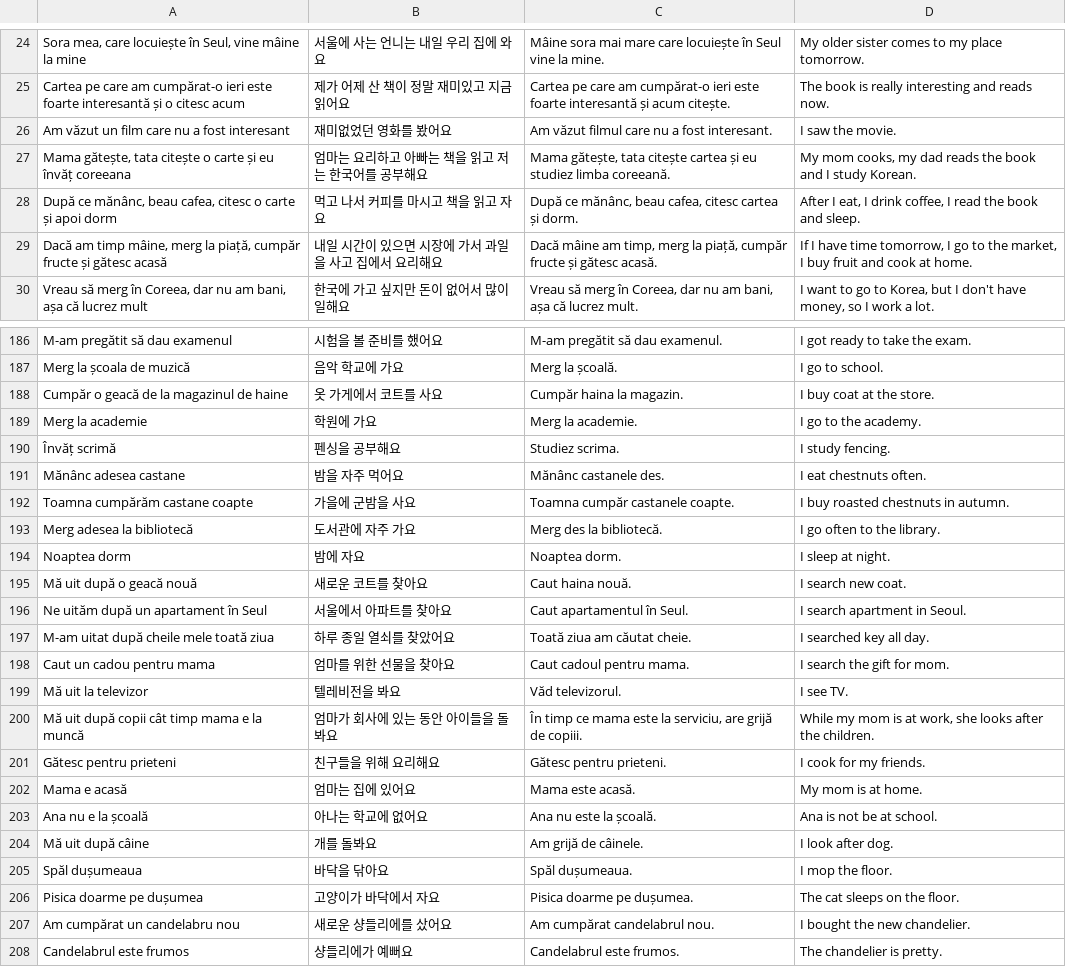
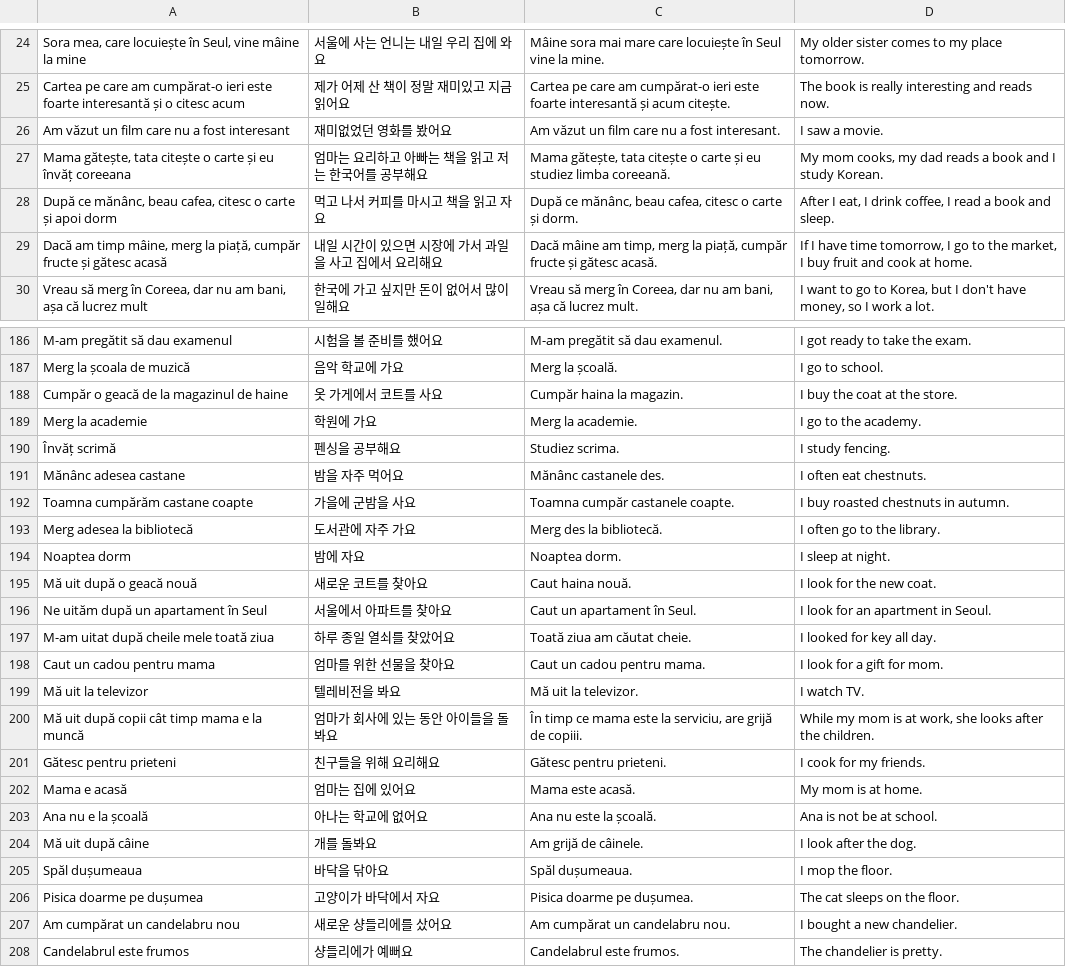
Before and after one commit to raluca-korean/Raluca-Korean-app, a TSV file: tools/builder-tests/cases.tsv, drawn as a sheet; only a part is shown, gaps mark what is left out; the diff covers the shown part only.

```diff
--- a/tools/builder-tests/cases.tsv
+++ b/tools/builder-tests/cases.tsv
@@ -25,5 +25,5 @@ Sora mea, care locuiește în Seul, vine mâine la mine	서울에 사는 언니
 Cartea pe care am cumpărat-o ieri este foarte interesantă și o citesc acum	제가 어제 산 책이 정말 재미있고 지금 읽어요	Cartea pe care am cumpărat-o ieri este foarte interesantă și acum citește.	The book is really interesting and reads now.
-Am văzut un film care nu a fost interesant	재미없었던 영화를 봤어요	Am văzut filmul care nu a fost interesant.	I saw the movie.
-Mama gătește, tata citește o carte și eu învăț coreeana	엄마는 요리하고 아빠는 책을 읽고 저는 한국어를 공부해요	Mama gătește, tata citește cartea și eu studiez limba coreeană.	My mom cooks, my dad reads the book and I study Korean.
-După ce mănânc, beau cafea, citesc o carte și apoi dorm	먹고 나서 커피를 마시고 책을 읽고 자요	După ce mănânc, beau cafea, citesc cartea și dorm.	After I eat, I drink coffee, I read the book and sleep.
+Am văzut un film care nu a fost interesant	재미없었던 영화를 봤어요	Am văzut un film care nu a fost interesant.	I saw a movie.
+Mama gătește, tata citește o carte și eu învăț coreeana	엄마는 요리하고 아빠는 책을 읽고 저는 한국어를 공부해요	Mama gătește, tata citește o carte și eu studiez limba coreeană.	My mom cooks, my dad reads a book and I study Korean.
+După ce mănânc, beau cafea, citesc o carte și apoi dorm	먹고 나서 커피를 마시고 책을 읽고 자요	După ce mănânc, beau cafea, citesc o carte și dorm.	After I eat, I drink coffee, I read a book and sleep.
 Dacă am timp mâine, merg la piață, cumpăr fructe și gătesc acasă	내일 시간이 있으면 시장에 가서 과일을 사고 집에서 요리해요	Dacă mâine am timp, merg la piață, cumpăr fructe și gătesc acasă.	If I have time tomorrow, I go to the market, I buy fruit and cook at home.
@@ -187,14 +187,14 @@ M-am pregătit să dau examenul	시험을 볼 준비를 했어요	M-am pregătit
 Merg la școala de muzică	음악 학교에 가요	Merg la școală.	I go to school.
-Cumpăr o geacă de la magazinul de haine	옷 가게에서 코트를 사요	Cumpăr haina la magazin.	I buy coat at the store.
+Cumpăr o geacă de la magazinul de haine	옷 가게에서 코트를 사요	Cumpăr haina la magazin.	I buy the coat at the store.
 Merg la academie	학원에 가요	Merg la academie.	I go to the academy.
 Învăț scrimă	펜싱을 공부해요	Studiez scrima.	I study fencing.
-Mănânc adesea castane	밤을 자주 먹어요	Mănânc castanele des.	I eat chestnuts often.
+Mănânc adesea castane	밤을 자주 먹어요	Mănânc castanele des.	I often eat chestnuts.
 Toamna cumpărăm castane coapte	가을에 군밤을 사요	Toamna cumpăr castanele coapte.	I buy roasted chestnuts in autumn.
-Merg adesea la bibliotecă	도서관에 자주 가요	Merg des la bibliotecă.	I go often to the library.
+Merg adesea la bibliotecă	도서관에 자주 가요	Merg des la bibliotecă.	I often go to the library.
 Noaptea dorm	밤에 자요	Noaptea dorm.	I sleep at night.
-Mă uit după o geacă nouă	새로운 코트를 찾아요	Caut haina nouă.	I search new coat.
-Ne uităm după un apartament în Seul	서울에서 아파트를 찾아요	Caut apartamentul în Seul.	I search apartment in Seoul.
-M-am uitat după cheile mele toată ziua	하루 종일 열쇠를 찾았어요	Toată ziua am căutat cheie.	I searched key all day.
-Caut un cadou pentru mama	엄마를 위한 선물을 찾아요	Caut cadoul pentru mama.	I search the gift for mom.
-Mă uit la televizor	텔레비전을 봐요	Văd televizorul.	I see TV.
+Mă uit după o geacă nouă	새로운 코트를 찾아요	Caut haina nouă.	I look for the new coat.
+Ne uităm după un apartament în Seul	서울에서 아파트를 찾아요	Caut un apartament în Seul.	I look for an apartment in Seoul.
+M-am uitat după cheile mele toată ziua	하루 종일 열쇠를 찾았어요	Toată ziua am căutat cheie.	I looked for key all day.
+Caut un cadou pentru mama	엄마를 위한 선물을 찾아요	Caut un cadou pentru mama.	I look for a gift for mom.
+Mă uit la televizor	텔레비전을 봐요	Mă uit la televizor.	I watch TV.
 Mă uit după copii cât timp mama e la muncă	엄마가 회사에 있는 동안 아이들을 돌봐요	În timp ce mama este la serviciu, are grijă de copiii.	While my mom is at work, she looks after the children.
@@ -203,6 +203,6 @@ Mama e acasă	엄마는 집에 있어요	Mama este acasă.	My mom is at home.
 Ana nu e la școală	아나는 학교에 없어요	Ana nu este la școală.	Ana is not be at school.
-Mă uit după câine	개를 돌봐요	Am grijă de câinele.	I look after dog.
+Mă uit după câine	개를 돌봐요	Am grijă de câinele.	I look after the dog.
 Spăl dușumeaua	바닥을 닦아요	Spăl dușumeaua.	I mop the floor.
 Pisica doarme pe dușumea	고양이가 바닥에서 자요	Pisica doarme pe dușumea.	The cat sleeps on the floor.
-Am cumpărat un candelabru nou	새로운 샹들리에를 샀어요	Am cumpărat candelabrul nou.	I bought the new chandelier.
+Am cumpărat un candelabru nou	새로운 샹들리에를 샀어요	Am cumpărat un candelabru nou.	I bought a new chandelier.
 Candelabrul este frumos	샹들리에가 예뻐요	Candelabrul este frumos.	The chandelier is pretty.
```
Also changed, not shown: 45 edited cells elsewhere in this file, 5 other files.
